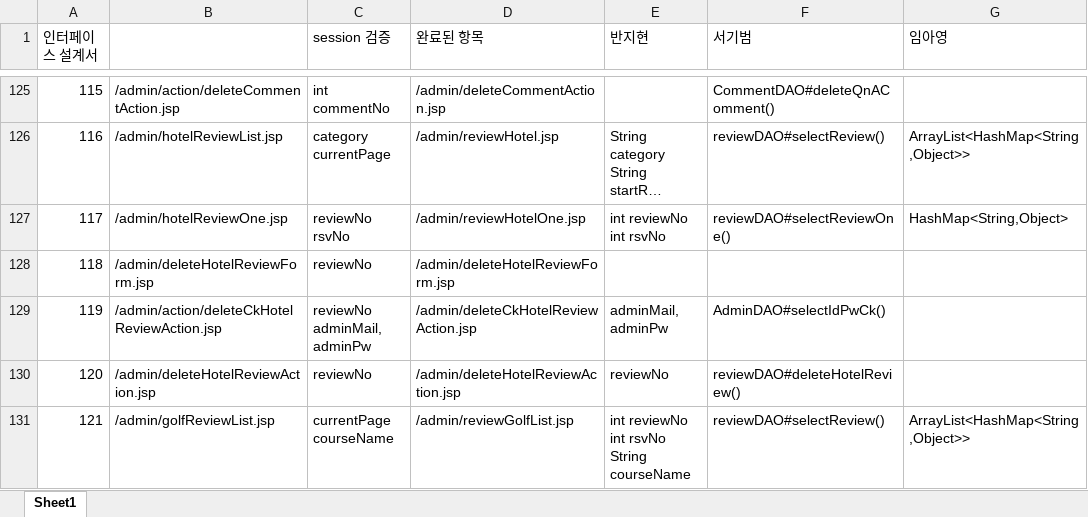
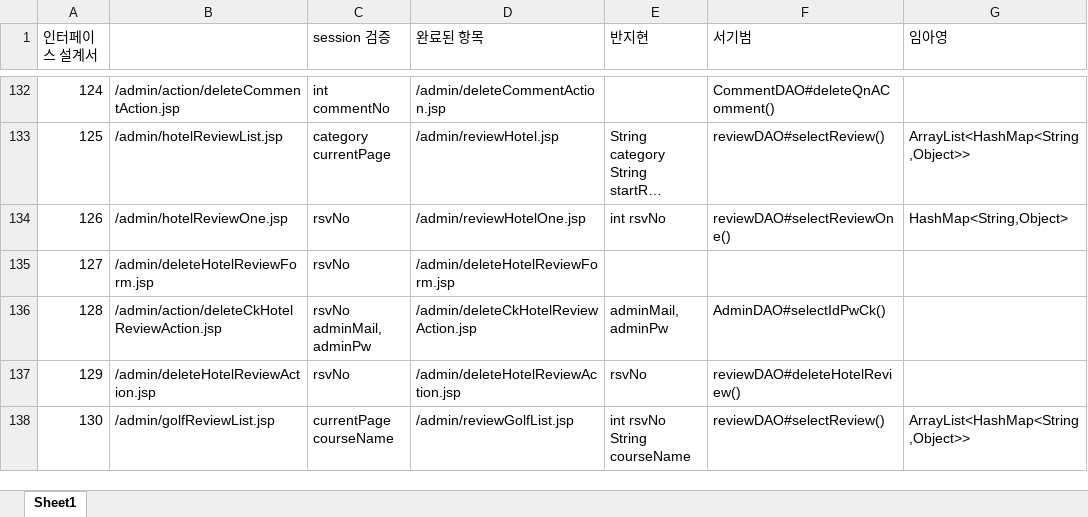
Before and after one commit to GDJ80TeamF/semi_GD.CC, an Excel workbook: Semi_F_GDCC/src/main/webapp/WEB-INF/F팀 인터페이스설계서.xlsx, sheet Sheet1, drawn as a sheet; only a part is shown, gaps mark what is left out; long unchanged cells end in …; values as stored, in another font and other column widths than the file's, no cell formats; addresses are those after the commit; ↵ is a line break in a cell; the diff covers the shown part only; the diff names each change by its address in the sheet, - before the commit and + after, or states it on an @@ line.

```diff
--- a/Semi_F_GDCC/src/main/webapp/WEB-INF/F팀 인터페이스설계서.xlsx (sheet Sheet1)
+++ b/Semi_F_GDCC/src/main/webapp/WEB-INF/F팀 인터페이스설계서.xlsx (sheet Sheet1)
@@ column A (인터페이스 설계서) renumbered from row 15 down @@
-C134 (session 검증): reviewNo ↵ rsvNo
+C134 (session 검증): rsvNo
-E134 (반지현): int reviewNo ↵ int rsvNo
+E134 (반지현): int rsvNo
-C135 (session 검증): reviewNo
+C135 (session 검증): rsvNo
-C136 (session 검증): reviewNo ↵ adminMail, adminPw
+C136 (session 검증): rsvNo ↵ adminMail, adminPw
-C137 (session 검증): reviewNo
+C137 (session 검증): rsvNo
-E137 (반지현): reviewNo
+E137 (반지현): rsvNo
-E138 (반지현): int reviewNo ↵ int rsvNo ↵ String courseName
+E138 (반지현): int rsvNo ↵ String courseName
```
Also changed, not shown: 9 added rows, 3 removed rows and 31 edited cells elsewhere in this sheet, cell formats, 1 other file.
